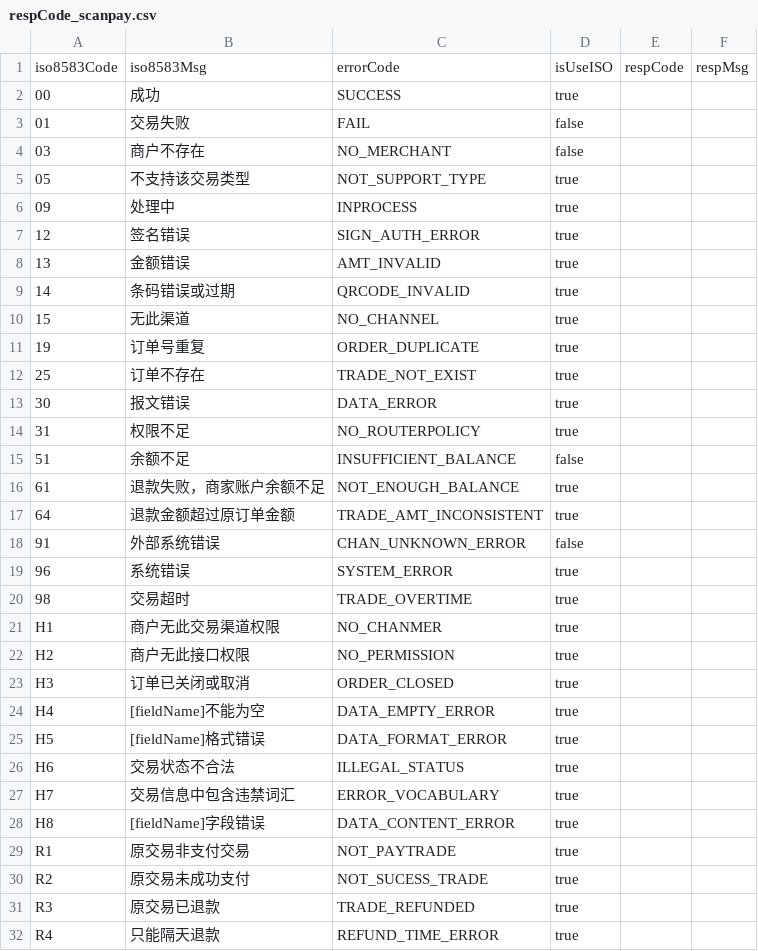
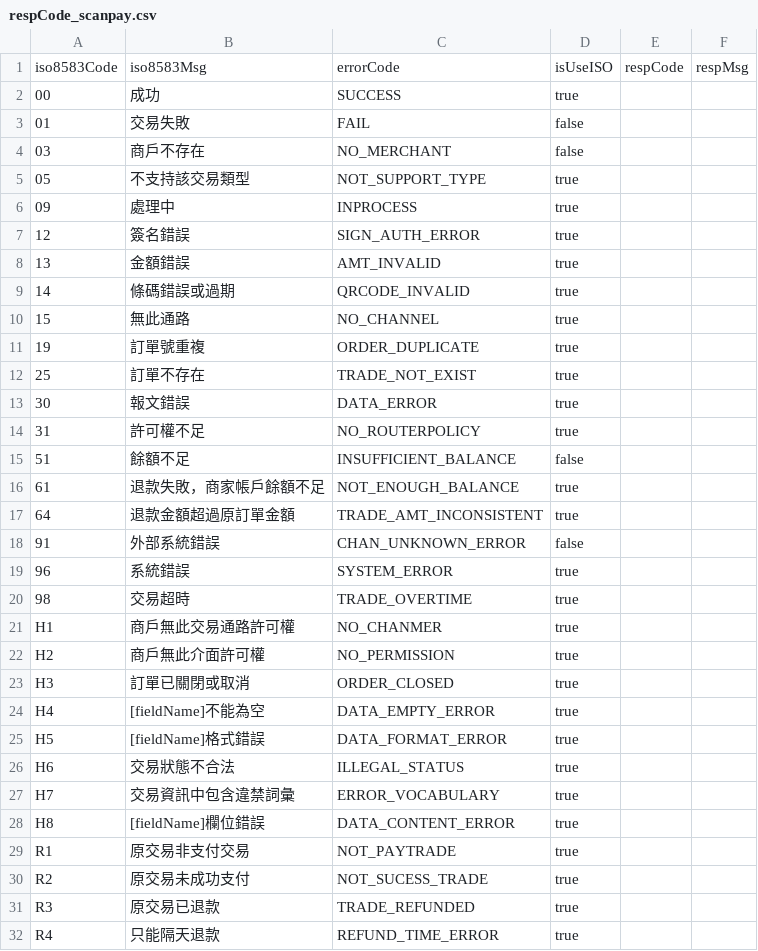
Before and after one commit to mamh-mixed/android-demos, a CSV file: data/respCode_scanpay.csv, drawn as a sheet; only a part is shown; the diff covers the shown part only.

Commit message:
系统应答码翻译

```diff
--- a/data/respCode_scanpay.csv
+++ b/data/respCode_scanpay.csv
@@ -2,28 +2,28 @@ iso8583Code,iso8583Msg,errorCode,isUseISO,respCode,respMsg
 00,成功,SUCCESS,true,,
-01,交易失败,FAIL,false,,
-03,商户不存在,NO_MERCHANT,false,,
-05,不支持该交易类型,NOT_SUPPORT_TYPE,true,,
-09,处理中,INPROCESS,true,,
-12,签名错误,SIGN_AUTH_ERROR,true,,
-13,金额错误,AMT_INVALID,true,,
-14,条码错误或过期,QRCODE_INVALID,true,,
-15,无此渠道,NO_CHANNEL,true,,
-19,订单号重复,ORDER_DUPLICATE,true,,
-25,订单不存在,TRADE_NOT_EXIST,true,,
-30,报文错误,DATA_ERROR,true,,
-31,权限不足,NO_ROUTERPOLICY,true,,
-51,余额不足,INSUFFICIENT_BALANCE,false,,
-61,退款失败，商家账户余额不足,NOT_ENOUGH_BALANCE,true,,
-64,退款金额超过原订单金额,TRADE_AMT_INCONSISTENT,true,,
-91,外部系统错误,CHAN_UNKNOWN_ERROR,false,,
-96,系统错误,SYSTEM_ERROR,true,,
-98,交易超时,TRADE_OVERTIME,true,,
-H1,商户无此交易渠道权限,NO_CHANMER,true,,
-H2,商户无此接口权限,NO_PERMISSION,true,,
-H3,订单已关闭或取消,ORDER_CLOSED,true,,
-H4,[fieldName]不能为空,DATA_EMPTY_ERROR,true,,
-H5,[fieldName]格式错误,DATA_FORMAT_ERROR,true,,
-H6,交易状态不合法,ILLEGAL_STATUS,true,,
-H7,交易信息中包含违禁词汇,ERROR_VOCABULARY,true,,
-H8,[fieldName]字段错误,DATA_CONTENT_ERROR,true,,
+01,交易失敗,FAIL,false,,
+03,商戶不存在,NO_MERCHANT,false,,
+05,不支持該交易類型,NOT_SUPPORT_TYPE,true,,
+09,處理中,INPROCESS,true,,
+12,簽名錯誤,SIGN_AUTH_ERROR,true,,
+13,金額錯誤,AMT_INVALID,true,,
+14,條碼錯誤或過期,QRCODE_INVALID,true,,
+15,無此通路,NO_CHANNEL,true,,
+19,訂單號重複,ORDER_DUPLICATE,true,,
+25,訂單不存在,TRADE_NOT_EXIST,true,,
+30,報文錯誤,DATA_ERROR,true,,
+31,許可權不足,NO_ROUTERPOLICY,true,,
+51,餘額不足,INSUFFICIENT_BALANCE,false,,
+61,退款失敗，商家帳戶餘額不足,NOT_ENOUGH_BALANCE,true,,
+64,退款金額超過原訂單金額,TRADE_AMT_INCONSISTENT,true,,
+91,外部系統錯誤,CHAN_UNKNOWN_ERROR,false,,
+96,系統錯誤,SYSTEM_ERROR,true,,
+98,交易超時,TRADE_OVERTIME,true,,
+H1,商戶無此交易通路許可權,NO_CHANMER,true,,
+H2,商戶無此介面許可權,NO_PERMISSION,true,,
+H3,訂單已關閉或取消,ORDER_CLOSED,true,,
+H4,[fieldName]不能為空,DATA_EMPTY_ERROR,true,,
+H5,[fieldName]格式錯誤,DATA_FORMAT_ERROR,true,,
+H6,交易狀態不合法,ILLEGAL_STATUS,true,,
+H7,交易資訊中包含違禁詞彙,ERROR_VOCABULARY,true,,
+H8,[fieldName]欄位錯誤,DATA_CONTENT_ERROR,true,,
 R1,原交易非支付交易,NOT_PAYTRADE,true,,
```
Also changed, not shown: 12 edited cells elsewhere in this file.
